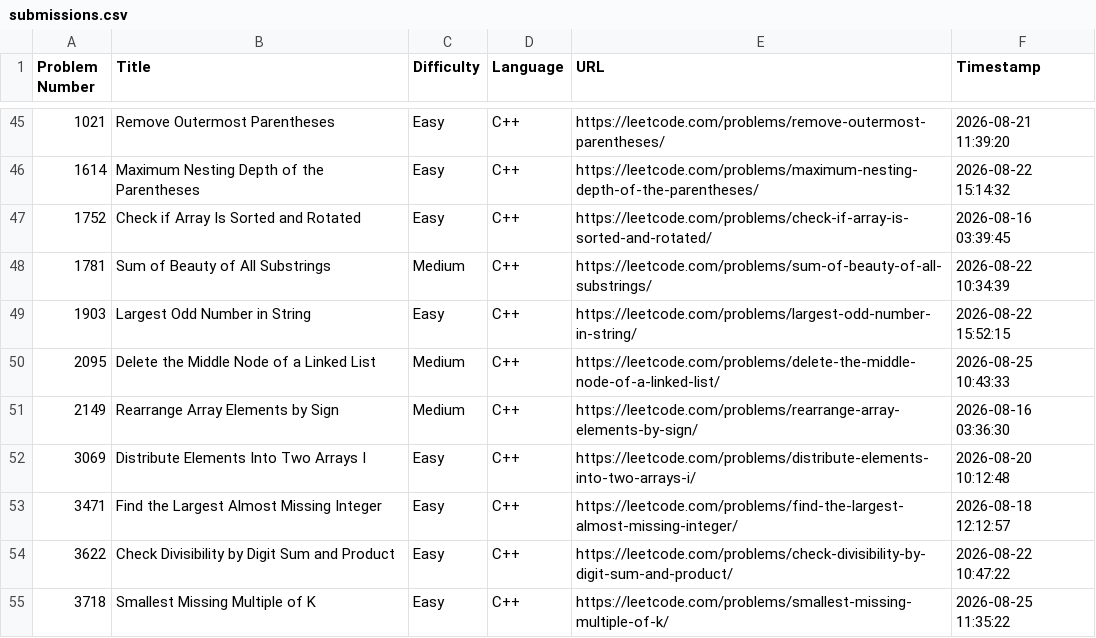
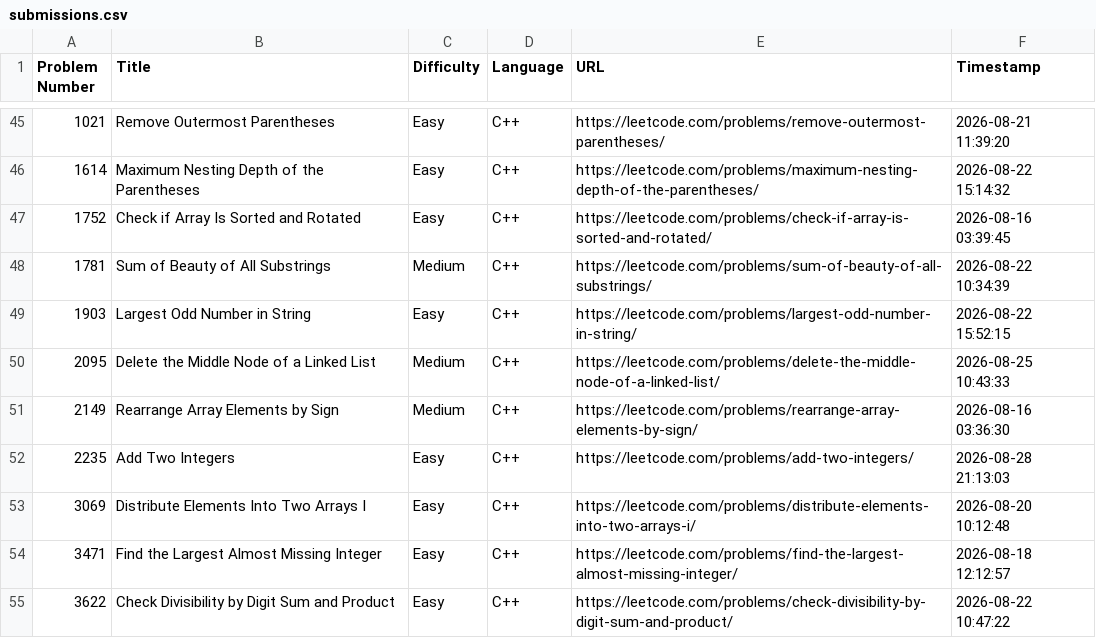
Before and after one commit to shivinders12/LeetCode, a CSV file: submissions.csv, drawn as a sheet; only a part is shown, gaps mark what is left out; the shorter side is filled out with more unchanged rows.

Commit message:
Update submissions.csv: #2235 Add Two Integers

```diff
--- a/submissions.csv
+++ b/submissions.csv
@@ -51,2 +51,3 @@ Problem Number,Title,Difficulty,Language,URL,Timestamp
 2149,"Rearrange Array Elements by Sign",Medium,C++,https://leetcode.com/problems/rearrange-array-elements-by-sign/,2026-08-16 03:36:30
+2235,"Add Two Integers",Easy,C++,https://leetcode.com/problems/add-two-integers/,2026-08-28 21:13:03
 3069,"Distribute Elements Into Two Arrays I",Easy,C++,https://leetcode.com/problems/distribute-elements-into-two-arrays-i/,2026-08-20 10:12:48
```
